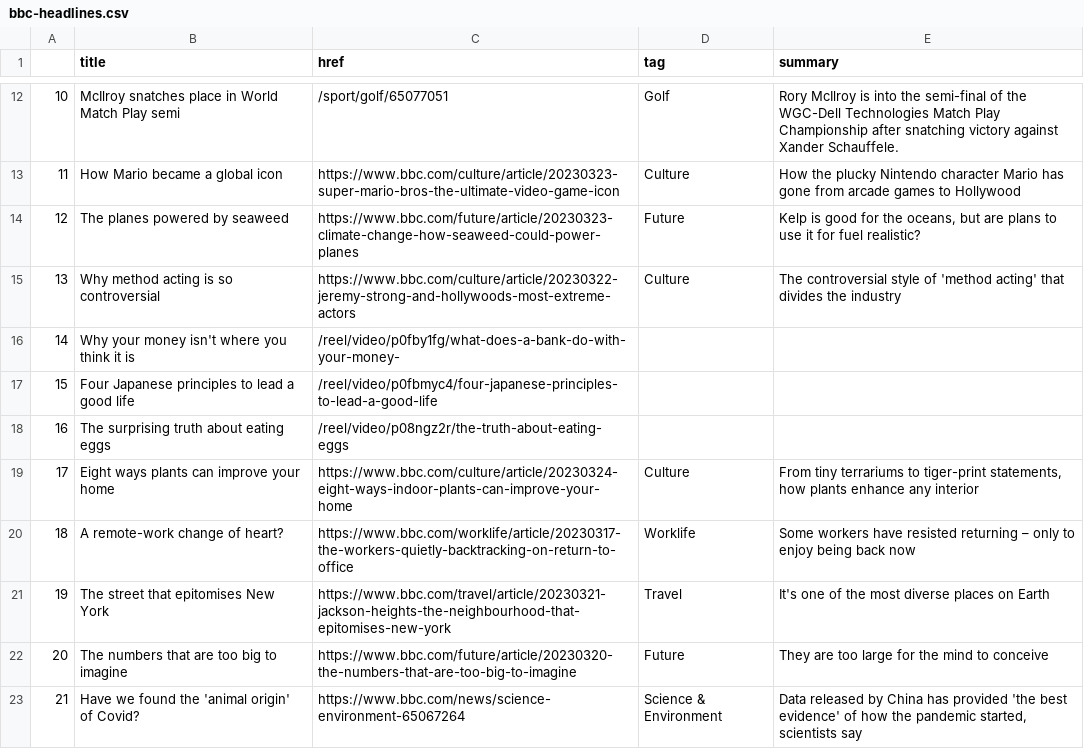
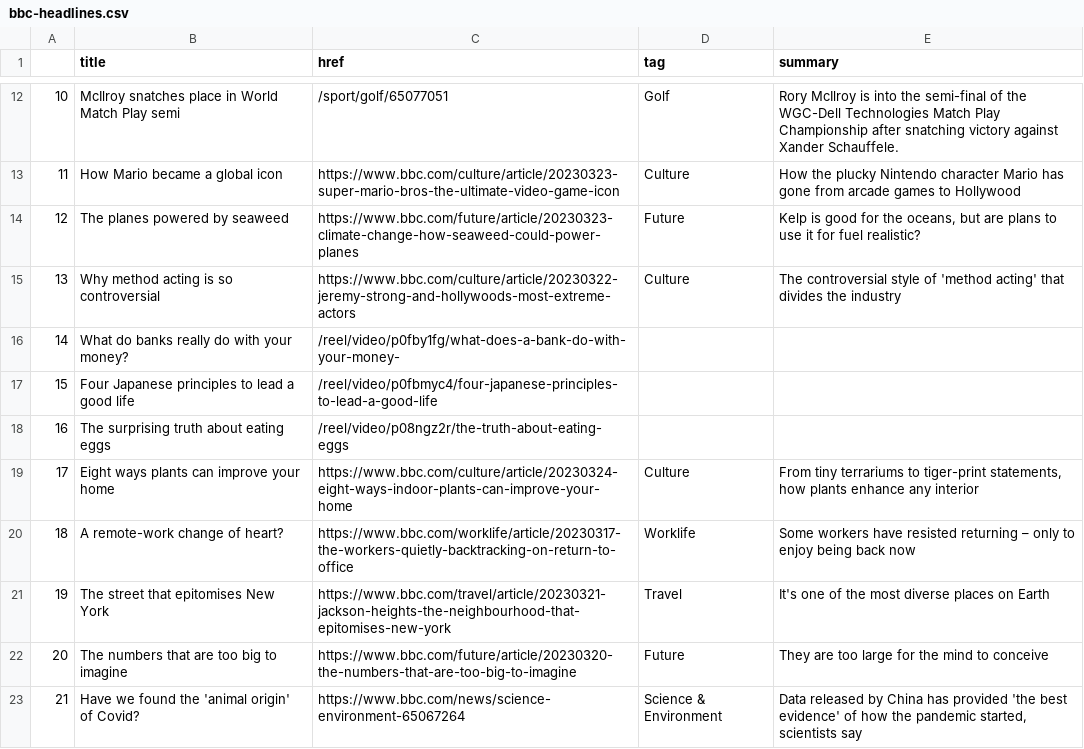
Before and after one commit to jjs021/auto_scraper, a CSV file: bbc-headlines.csv, drawn as a sheet; only a part is shown, gaps mark what is left out.

```diff
--- a/bbc-headlines.csv
+++ b/bbc-headlines.csv
@@ -15,3 +15,3 @@
 13,Why method acting is so controversial,https://www.bbc.com/culture/article/20230322-jeremy-strong-and-hollywoods-most-extreme-actors,Culture,The controversial style of 'method acting' that divides the industry
-14,Why your money isn't where you think it is,/reel/video/p0fby1fg/what-does-a-bank-do-with-your-money-,,
+14,What do banks really do with your money?,/reel/video/p0fby1fg/what-does-a-bank-do-with-your-money-,,
 15,Four Japanese principles to lead a good life,/reel/video/p0fbmyc4/four-japanese-principles-to-lead-a-good-life,,
```
